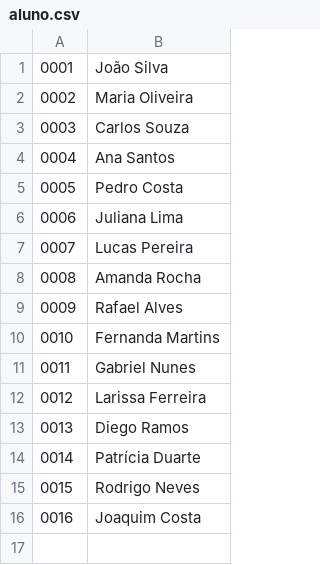
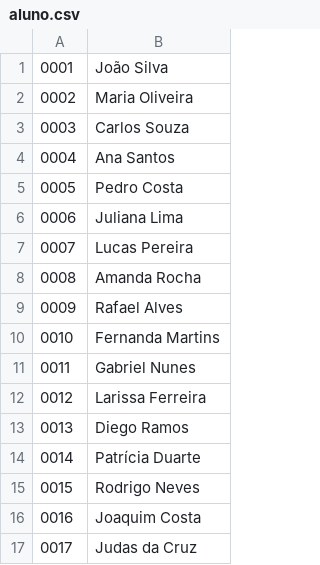
Before and after one commit to L1nk404/amazoniaData, a CSV file: data/aluno.csv, drawn as a sheet.

```diff
--- a/data/aluno.csv
+++ b/data/aluno.csv
@@ -16 +16,2 @@
 0016,Joaquim Costa
+0017,Judas da Cruz
```
Also changed, not shown: 8 other files.
